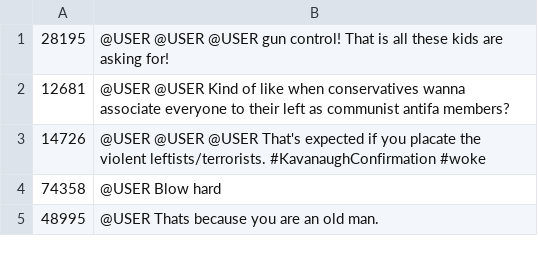
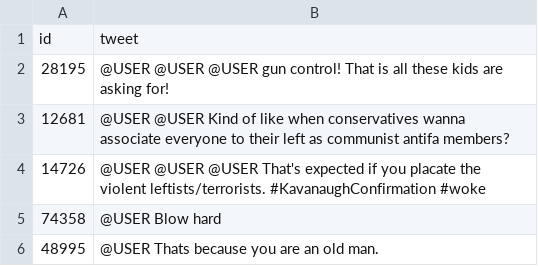
Before and after one commit to jkadowaki/SemEval2019, a TSV file: eval_data/fold0/test.tsv, drawn as a sheet; only a part is shown; the diff names each change by its address in the sheet, - before the commit and + after, or states it on an @@ line.

Commit message:
Corrected Test Set Formatting

```diff
--- a/eval_data/fold0/test.tsv
+++ b/eval_data/fold0/test.tsv
+row 1: id | tweet
```
Also changed, not shown: eval_data/eval_results.csv, eval_data/fold2/test.tsv, 13 other files.
